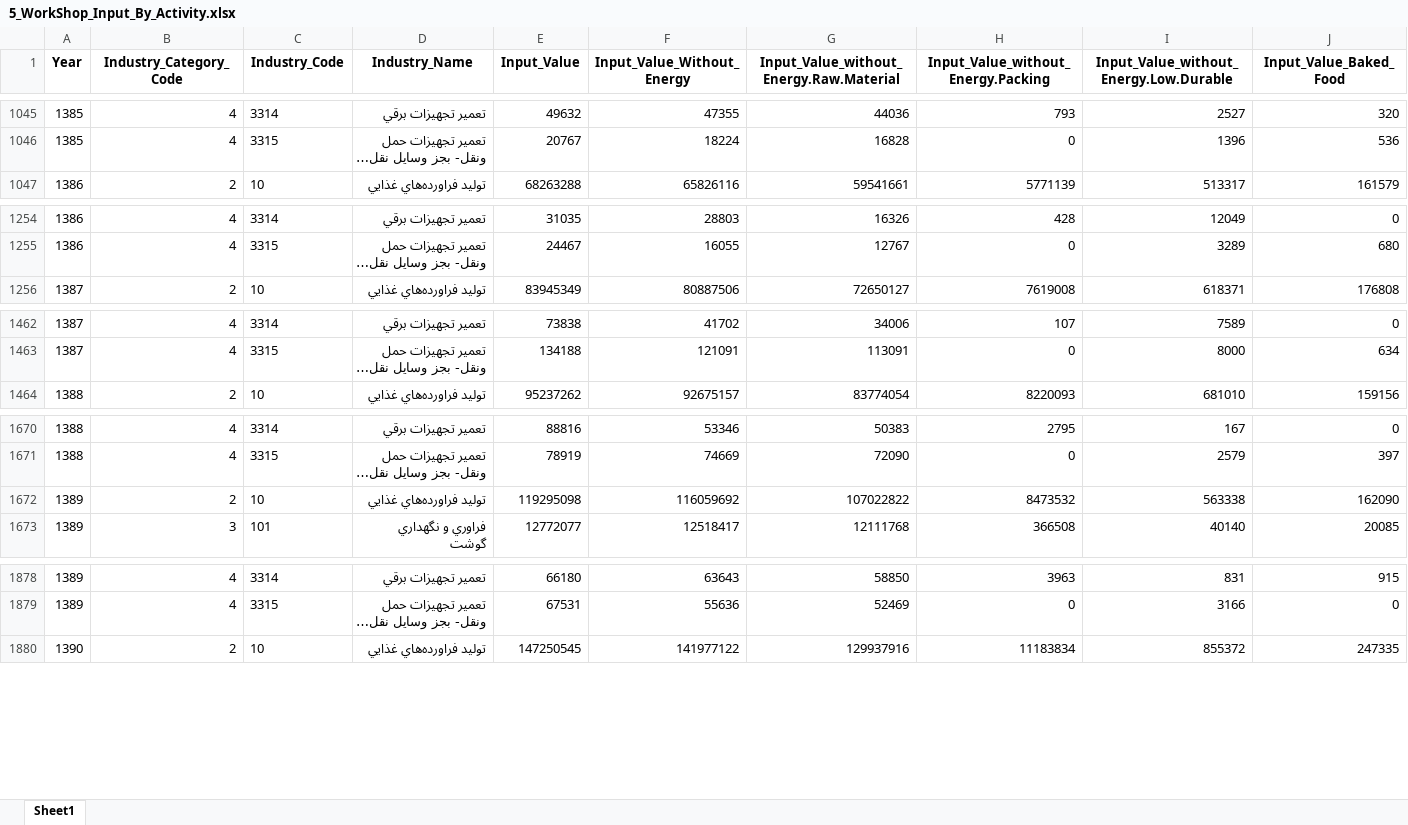
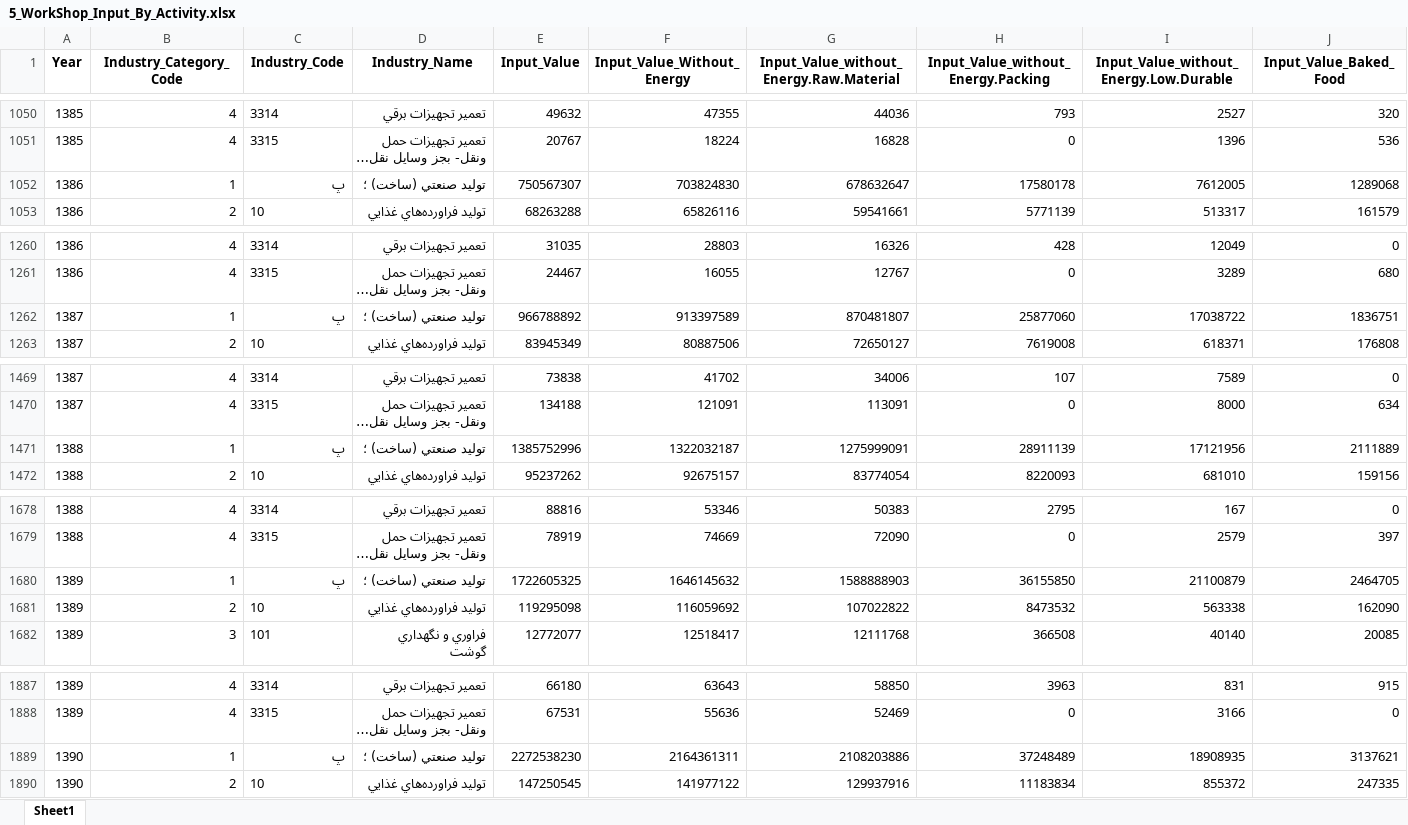
Before and after one commit to sali-rzv/MES, an Excel workbook: Output/5_WorkShop_Input_By_Activity.xlsx, sheet Sheet1, drawn as a sheet; only a part is shown, gaps mark what is left out; long unchanged cells end in …; values as stored, in another font and other column widths than the file's, no borders; rows hold the shown columns only; the diff covers the shown part only; the diff names each change by its address in the sheet, - before the commit and + after, or states it on an @@ line.

```diff
--- a/Output/5_WorkShop_Input_By_Activity.xlsx (sheet Sheet1)
+++ b/Output/5_WorkShop_Input_By_Activity.xlsx (sheet Sheet1)
+row 1052: 1386 | 1 | پ | توليد صنعتي (ساخت) ؛ | 750567307 | 703824830 | 678632647 | 17580178 | 7612005 | 1289068
+row 1262: 1387 | 1 | پ | توليد صنعتي (ساخت) ؛ | 966788892 | 913397589 | 870481807 | 25877060 | 17038722 | 1836751
+row 1471: 1388 | 1 | پ | توليد صنعتي (ساخت) ؛ | 1385752996 | 1322032187 | 1275999091 | 28911139 | 17121956 | 2111889
+row 1680: 1389 | 1 | پ | توليد صنعتي (ساخت) ؛ | 1722605325 | 1646145632 | 1588888903 | 36155850 | 21100879 | 2464705
+row 1889: 1390 | 1 | پ | توليد صنعتي (ساخت) ؛ | 2272538230 | 2164361311 | 2108203886 | 37248489 | 18908935 | 3137621
```
Also changed, not shown: 15 added rows elsewhere in this sheet, Output/6_WorkShop_Input_By_Province.xlsx, 2 other files.
